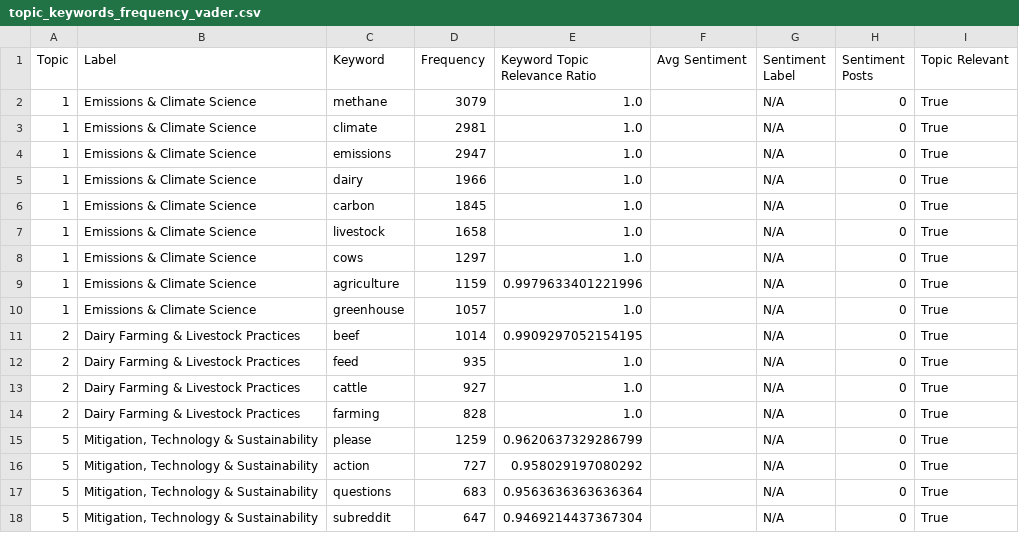
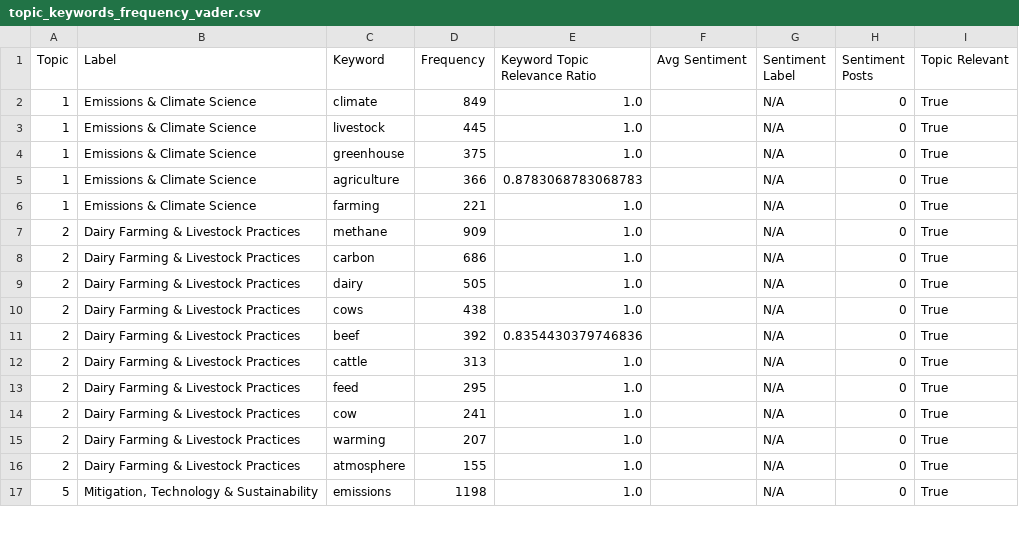
Before and after one commit to ysadamt/csce482-semantic-analysis, a CSV file: results/topic_keywords_frequency_vader.csv, drawn as a sheet; only a part is shown; the diff covers the shown part only.

```diff
--- a/results/topic_keywords_frequency_vader.csv
+++ b/results/topic_keywords_frequency_vader.csv
@@ -1,18 +1,17 @@
 Topic,Label,Keyword,Frequency,Keyword Topic Relevance Ratio,Avg Sentiment,Sentiment Label,Sentiment Posts,Topic Relevant
-1,Emissions & Climate Science,methane,3079,1.0,,N/A,0,True
-1,Emissions & Climate Science,climate,2981,1.0,,N/A,0,True
-1,Emissions & Climate Science,emissions,2947,1.0,,N/A,0,True
-1,Emissions & Climate Science,dairy,1966,1.0,,N/A,0,True
-1,Emissions & Climate Science,carbon,1845,1.0,,N/A,0,True
-1,Emissions & Climate Science,livestock,1658,1.0,,N/A,0,True
-1,Emissions & Climate Science,cows,1297,1.0,,N/A,0,True
-1,Emissions & Climate Science,agriculture,1159,0.9979633401221996,,N/A,0,True
-1,Emissions & Climate Science,greenhouse,1057,1.0,,N/A,0,True
-2,Dairy Farming & Livestock Practices,beef,1014,0.9909297052154195,,N/A,0,True
-2,Dairy Farming & Livestock Practices,feed,935,1.0,,N/A,0,True
-2,Dairy Farming & Livestock Practices,cattle,927,1.0,,N/A,0,True
-2,Dairy Farming & Livestock Practices,farming,828,1.0,,N/A,0,True
-5,"Mitigation, Technology & Sustainability",please,1259,0.9620637329286799,,N/A,0,True
-5,"Mitigation, Technology & Sustainability",action,727,0.958029197080292,,N/A,0,True
-5,"Mitigation, Technology & Sustainability",questions,683,0.9563636363636364,,N/A,0,True
-5,"Mitigation, Technology & Sustainability",subreddit,647,0.9469214437367304,,N/A,0,True
+1,Emissions & Climate Science,climate,849,1.0,,N/A,0,True
+1,Emissions & Climate Science,livestock,445,1.0,,N/A,0,True
+1,Emissions & Climate Science,greenhouse,375,1.0,,N/A,0,True
+1,Emissions & Climate Science,agriculture,366,0.8783068783068783,,N/A,0,True
+1,Emissions & Climate Science,farming,221,1.0,,N/A,0,True
+2,Dairy Farming & Livestock Practices,methane,909,1.0,,N/A,0,True
+2,Dairy Farming & Livestock Practices,carbon,686,1.0,,N/A,0,True
+2,Dairy Farming & Livestock Practices,dairy,505,1.0,,N/A,0,True
+2,Dairy Farming & Livestock Practices,cows,438,1.0,,N/A,0,True
+2,Dairy Farming & Livestock Practices,beef,392,0.8354430379746836,,N/A,0,True
+2,Dairy Farming & Livestock Practices,cattle,313,1.0,,N/A,0,True
+2,Dairy Farming & Livestock Practices,feed,295,1.0,,N/A,0,True
+2,Dairy Farming & Livestock Practices,cow,241,1.0,,N/A,0,True
+2,Dairy Farming & Livestock Practices,warming,207,1.0,,N/A,0,True
+2,Dairy Farming & Livestock Practices,atmosphere,155,1.0,,N/A,0,True
+5,"Mitigation, Technology & Sustainability",emissions,1198,1.0,,N/A,0,True
```
Also changed, not shown: 18 edited cells elsewhere in this file, results/sentiment_keyword_quality_check.csv, results/topic_summary.csv, 28 other files.
